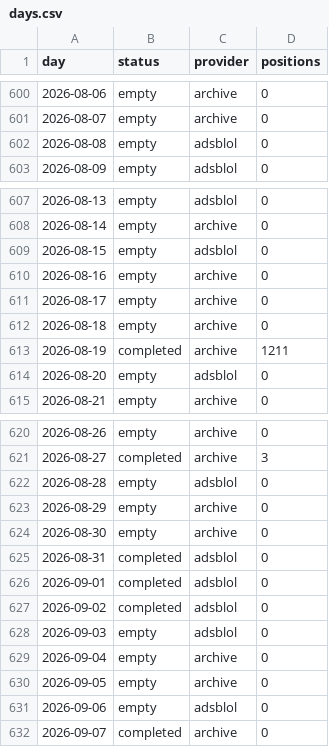
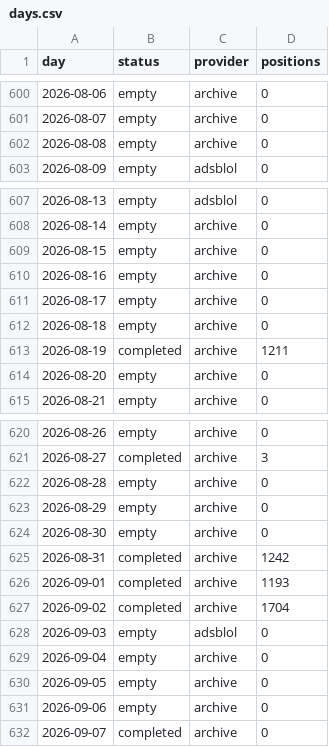
Before and after one commit to peterridzon/lietadielka, a CSV file: data/observations/505fa1/days.csv, drawn as a sheet; only a part is shown, gaps mark what is left out.

Commit message:
data: doplnenie histórie 2026-09-12

```diff
--- a/data/observations/505fa1/days.csv
+++ b/data/observations/505fa1/days.csv
@@ -601,3 +601,3 @@ day,status,provider,positions
 2026-08-07,empty,archive,0
-2026-08-08,empty,adsblol,0
+2026-08-08,empty,archive,0
 2026-08-09,empty,adsblol,0
@@ -608,3 +608,3 @@ day,status,provider,positions
 2026-08-14,empty,archive,0
-2026-08-15,empty,adsblol,0
+2026-08-15,empty,archive,0
 2026-08-16,empty,archive,0
@@ -613,3 +613,3 @@ day,status,provider,positions
 2026-08-19,completed,archive,1211
-2026-08-20,empty,adsblol,0
+2026-08-20,empty,archive,0
 2026-08-21,empty,archive,0
@@ -621,8 +621,8 @@ day,status,provider,positions
 2026-08-27,completed,archive,3
-2026-08-28,empty,adsblol,0
+2026-08-28,empty,archive,0
 2026-08-29,empty,archive,0
 2026-08-30,empty,archive,0
-2026-08-31,completed,adsblol,0
-2026-09-01,completed,adsblol,0
-2026-09-02,completed,adsblol,0
+2026-08-31,completed,archive,1242
+2026-09-01,completed,archive,1193
+2026-09-02,completed,archive,1704
 2026-09-03,empty,adsblol,0
@@ -630,3 +630,3 @@ day,status,provider,positions
 2026-09-05,empty,archive,0
-2026-09-06,empty,adsblol,0
+2026-09-06,empty,archive,0
 2026-09-07,completed,archive,0
```
Also changed, not shown: data/observations/505c06/days.csv, data/observations/505c07/days.csv, 2 other files.
